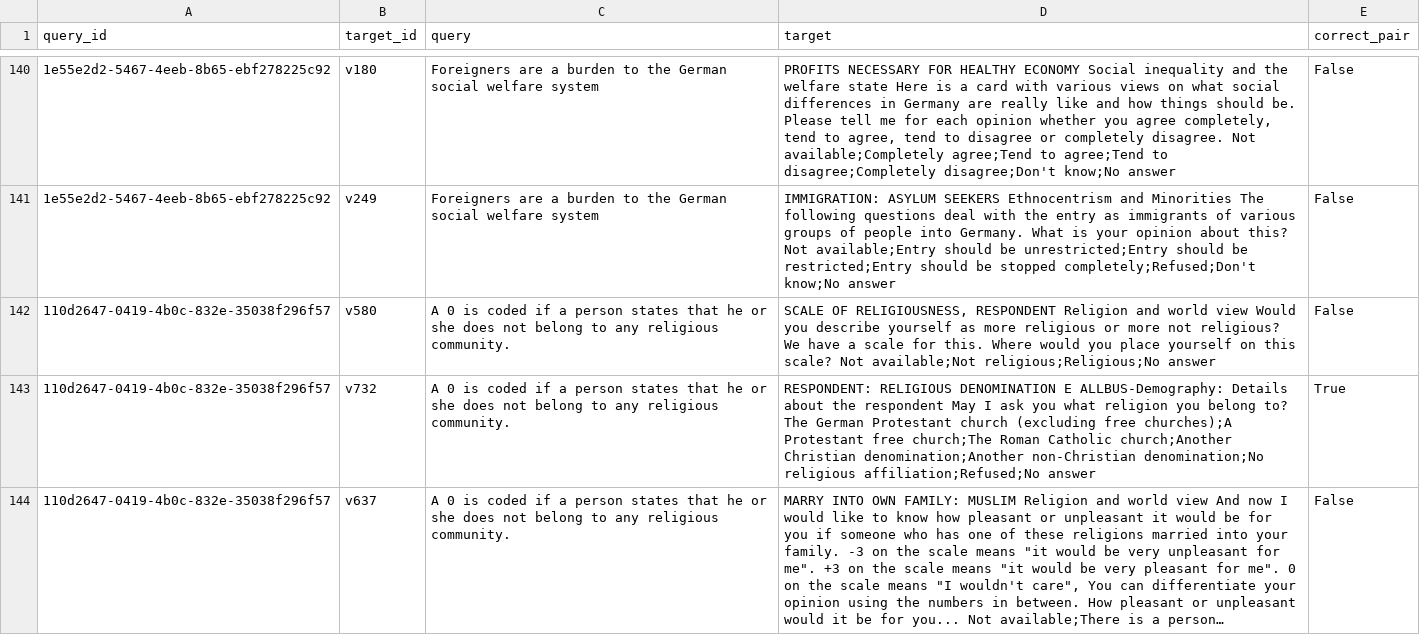
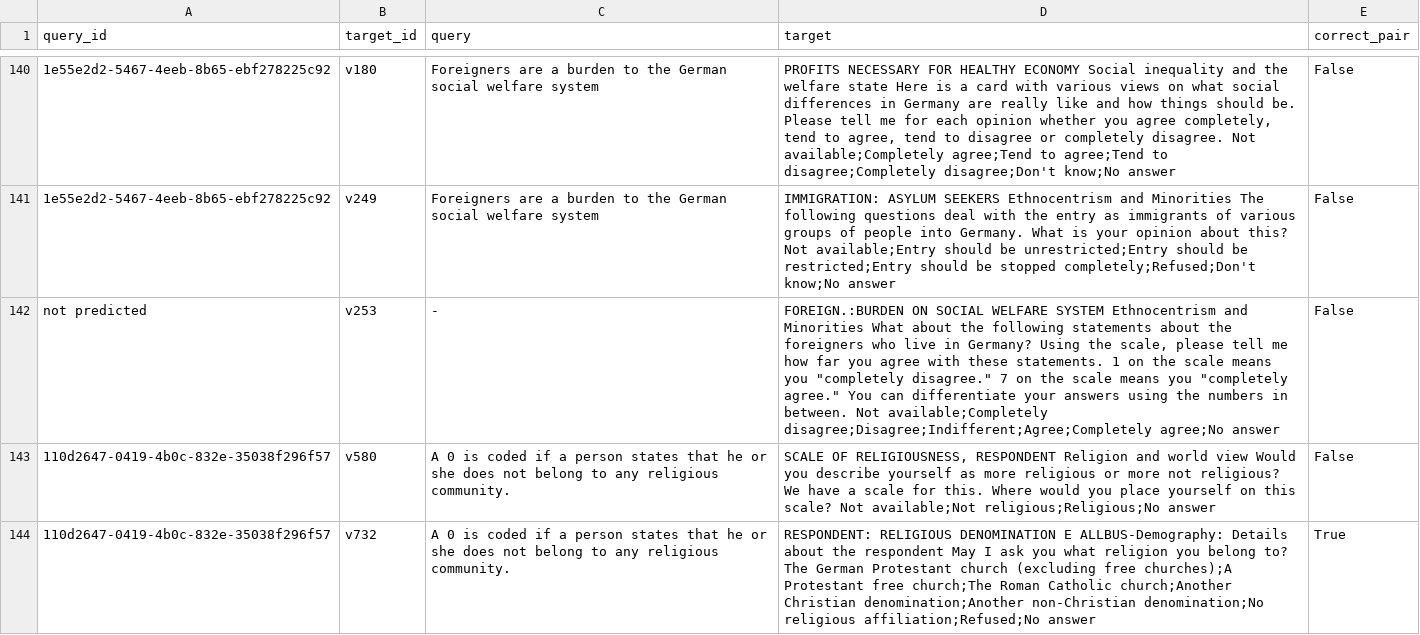
Before and after one commit to Alihoe/SimBa, a TSV file: data/evaluation/sv_ident_trial_en_text_data_analysis.tsv, drawn as a sheet; only a part is shown, gaps mark what is left out; the shorter side is filled out with more unchanged rows; long unchanged cells end in …; the diff covers the shown part only; the diff names each change by its address in the sheet, - before the commit and + after, or states it on an @@ line.

Commit message:
started sv ident evaluation and added string similarity features

```diff
--- a/data/evaluation/sv_ident_trial_en_text_data_analysis.tsv
+++ b/data/evaluation/sv_ident_trial_en_text_data_analysis.tsv
+row 142: not predicted | v253 | - | FOREIGN.:BURDEN ON SOCIAL WELFARE SYSTEM Ethnocentrism and Minorities What about the following statements about the foreigners who live in Germany? Using the scale, please tell me how far you agree with these statements. 1 on the scale means you "completely disagree." 7 on the scale means you "completely agree." You can differentiate your answers using the numbers in between. Not available;Completely disagree;Disagree;Indifferent;Agree;Completely agree;No answer | False
```
Also changed, not shown: 1 added row elsewhere in this file, 8 other files.
